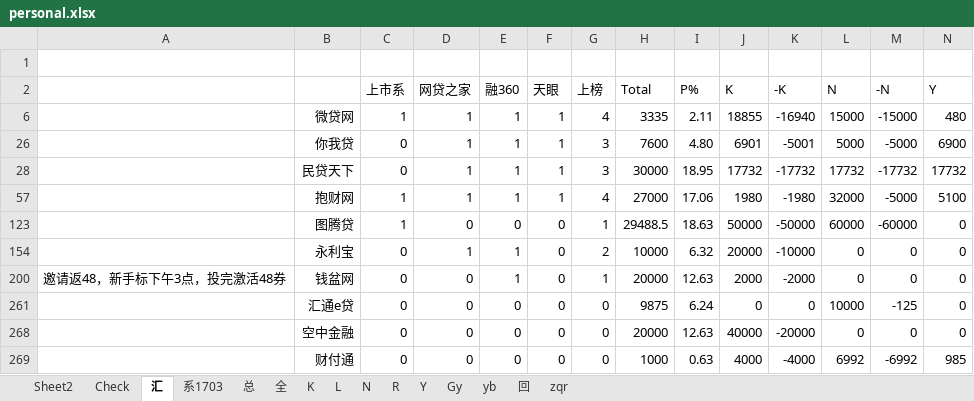
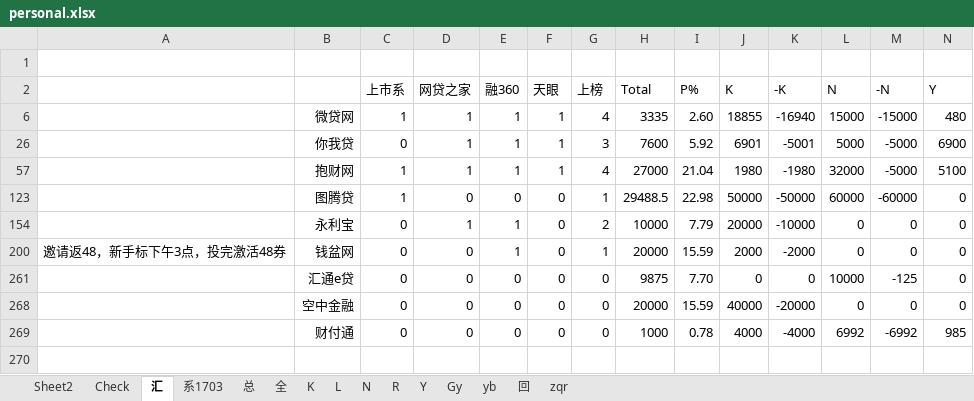
Before and after one commit to Kingva/minibondforstaging, an Excel workbook: aptop/personal.xlsx, sheet 汇, drawn as a sheet; only a part is shown; values as stored, in another font and other column widths than the file's, no borders; rows hold the shown columns only; the diff names each change by its address in the sheet, - before the commit and + after, or states it on an @@ line.

```diff
--- a/aptop/personal.xlsx (sheet 汇)
+++ b/aptop/personal.xlsx (sheet 汇)
-I6 (P%): 2.11
+I6 (P%): 2.60
-I26 (P%): 4.80
+I26 (P%): 5.92
-row 28:  | 民贷天下 | 0 | 1 | 1 | 1 | 3 | 30000 | 18.95 | 17732 | -17732 | 17732 | -17732 | 17732
-I57 (P%): 17.06
+I57 (P%): 21.04
-I123 (P%): 18.63
+I123 (P%): 22.98
-I154 (P%): 6.32
+I154 (P%): 7.79
-I200 (P%): 12.63
+I200 (P%): 15.59
-I261 (P%): 6.24
+I261 (P%): 7.70
-I268 (P%): 12.63
+I268 (P%): 15.59
-I269 (P%): 0.63
+I269 (P%): 0.78
```
Also changed, not shown: sheet 总, sheet Gy, sheet Check, sheet 回, sheet zqr, hidden cells.
